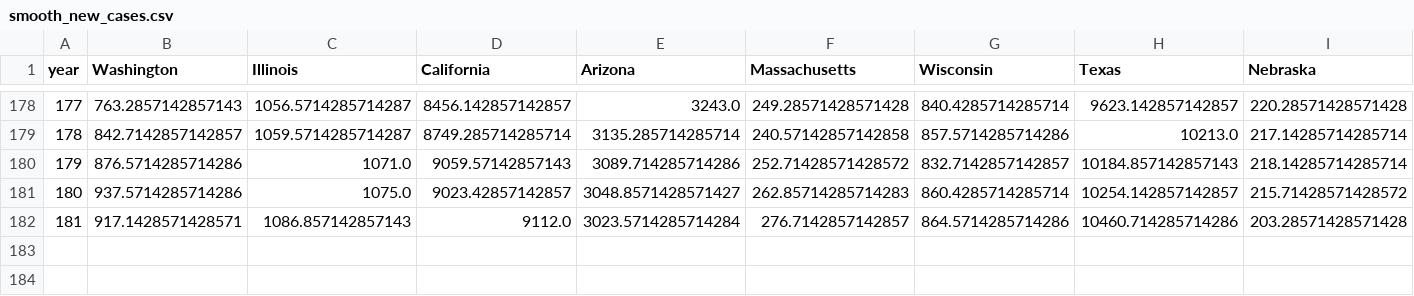
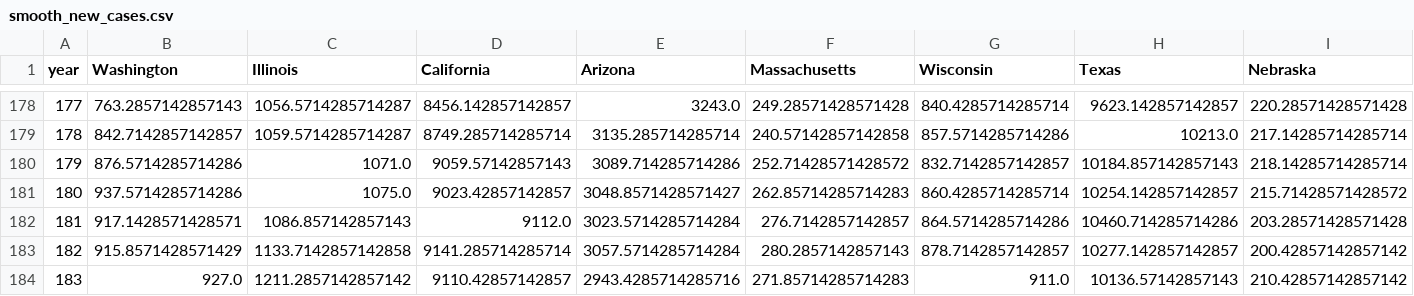
Before and after one commit to mattjgally/corona, a CSV file: smooth_new_cases.csv, drawn as a sheet; only a part is shown, gaps mark what is left out; rows hold the shown columns only; the diff names each change by its address in the sheet, - before the commit and + after, or states it on an @@ line.

```diff
--- a/smooth_new_cases.csv
+++ b/smooth_new_cases.csv
+row 183: 182 | 915.8571428571429 | 1133.7142857142858 | 9141.285714285714 | 3057.5714285714284 | 280.2857142857143 | 878.7142857142857 | 10277.142857142857 | 200.42857142857142
+row 184: 183 | 927.0 | 1211.2857142857142 | 9110.42857142857 | 2943.4285714285716 | 271.85714285714283 | 911.0 | 10136.57142857143 | 210.42857142857142
```
Also changed, not shown: new_cases.csv, new_deaths.csv, 3 other files.
